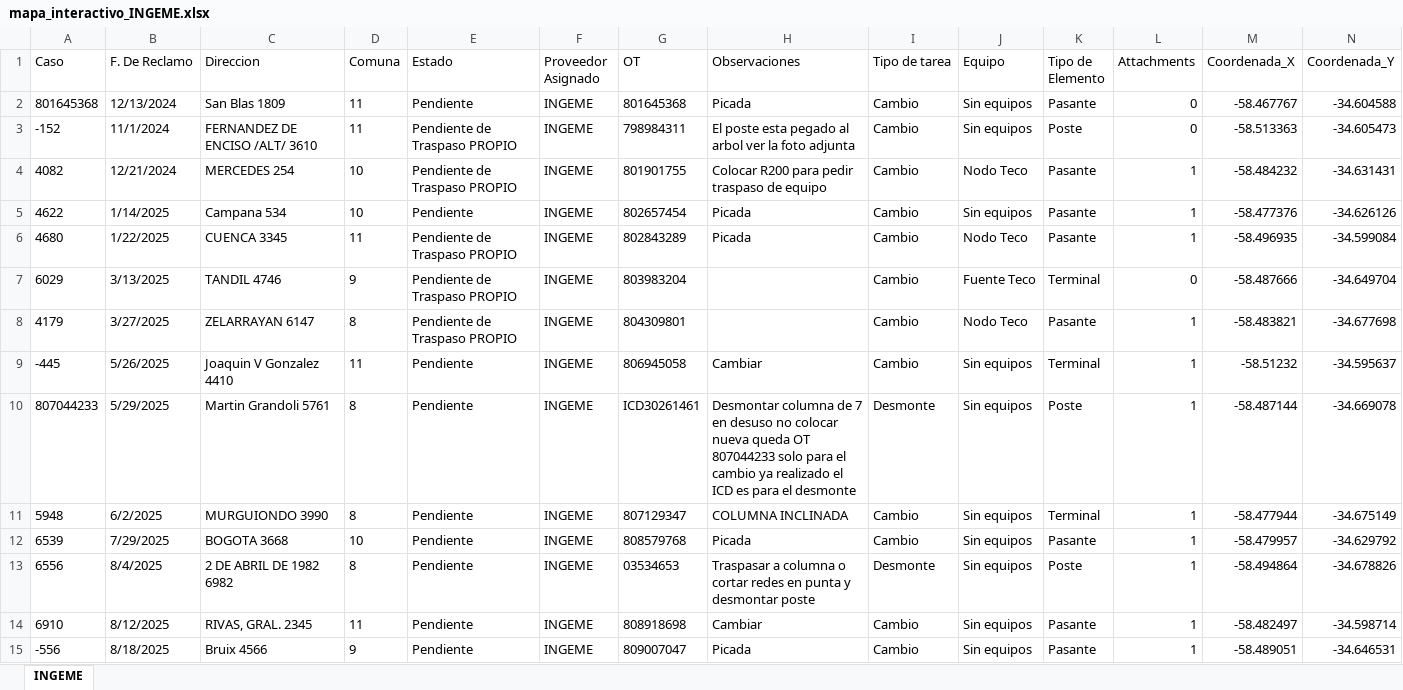
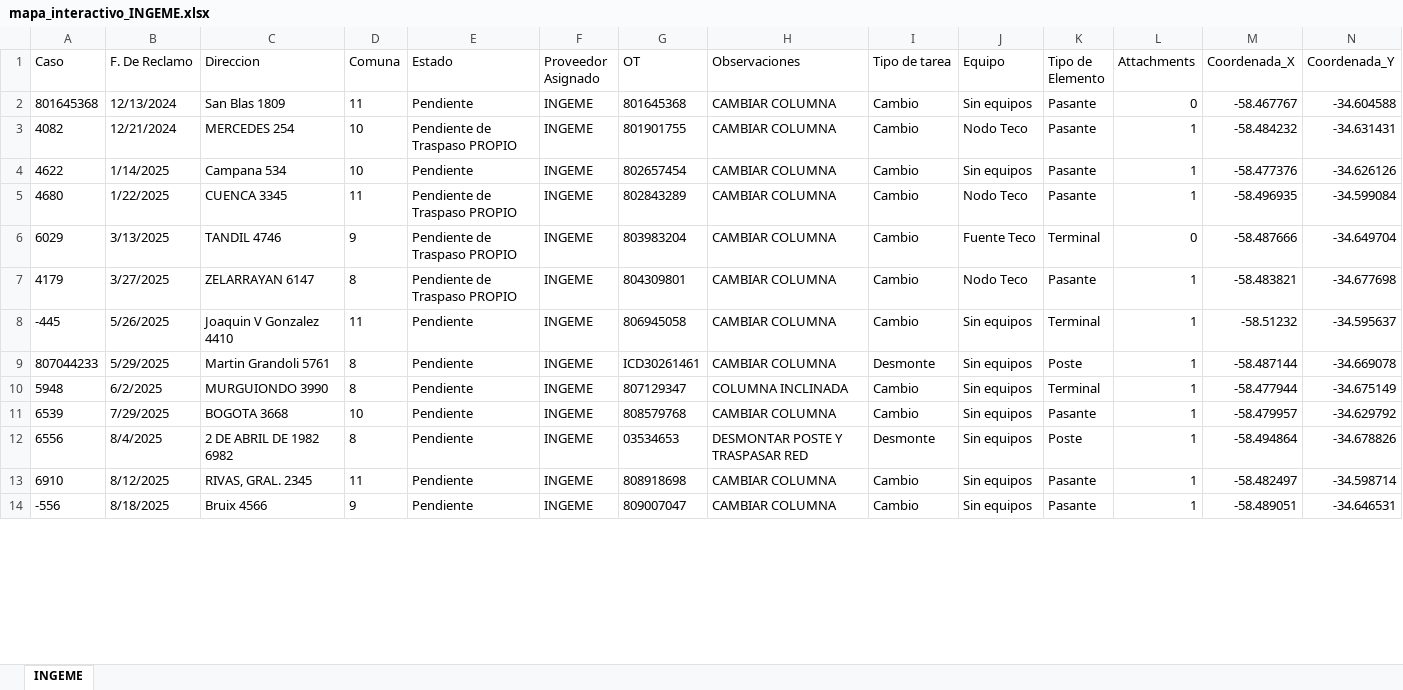
Before and after one commit to gestiondereclamosteco/ingeme, an Excel workbook: mapa_interactivo_INGEME.xlsx, sheet INGEME, drawn as a sheet; only a part is shown; values as stored, in another font and other column widths than the file's, no borders; removed rows and columns are numbered as before the commit, all else as after; rows hold the shown columns only; the diff covers the shown part only; the diff names each change by its address in the sheet, - before the commit and + after, or states it on an @@ line.

```diff
--- a/mapa_interactivo_INGEME.xlsx (sheet INGEME)
+++ b/mapa_interactivo_INGEME.xlsx (sheet INGEME)
-H2 (Observaciones): Picada
+H2 (Observaciones): CAMBIAR COLUMNA
-row 3: -152 | 11/1/2024 | FERNANDEZ DE ENCISO /ALT/ 3610 | 11 | Pendiente de Traspaso PROPIO | INGEME | 798984311 | El poste esta pegado al arbol ver la foto adjunta | Cambio | Sin equipos | Poste | 0 | -58.513363 | -34.605473
-H3 (Observaciones): Colocar R200 para pedir traspaso de equipo
+H3 (Observaciones): CAMBIAR COLUMNA
-H4:H5 (Observaciones): Picada
+H4:H5 (Observaciones): CAMBIAR COLUMNA
-H6:H7 (Observaciones): (empty)
+H6:H7 (Observaciones): CAMBIAR COLUMNA
-H8 (Observaciones): Cambiar
+H8 (Observaciones): CAMBIAR COLUMNA
-H9 (Observaciones): Desmontar columna de 7 en desuso no colocar nueva queda OT 807044233 solo para el cambio ya realizado el ICD es para el desmonte
+H9 (Observaciones): CAMBIAR COLUMNA
-H11 (Observaciones): Picada
+H11 (Observaciones): CAMBIAR COLUMNA
-H12 (Observaciones): Traspasar a columna o cortar redes en punta y desmontar poste
+H12 (Observaciones): DESMONTAR POSTE Y TRASPASAR RED
-H13 (Observaciones): Cambiar
+H13 (Observaciones): CAMBIAR COLUMNA
-H14 (Observaciones): Picada
+H14 (Observaciones): CAMBIAR COLUMNA
```
Also changed, not shown: 3 removed rows and 55 edited cells elsewhere in this sheet, 1 other file.
